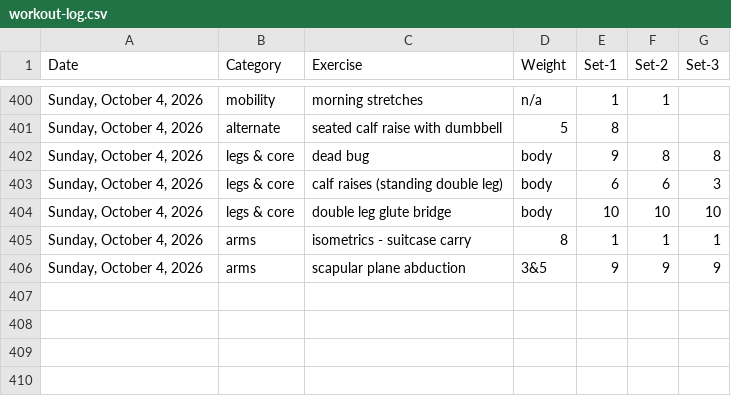
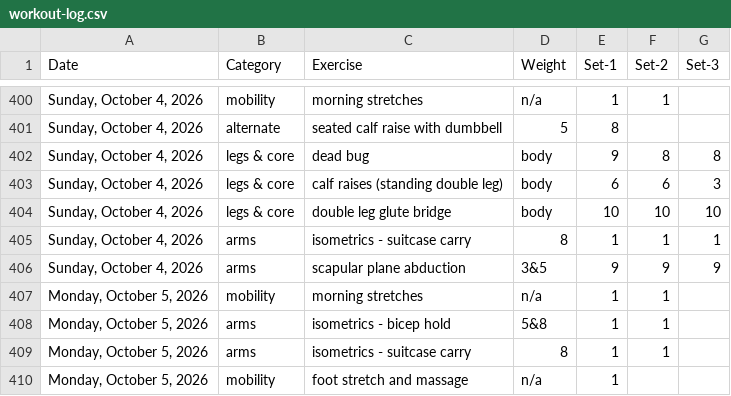
Before and after one commit to bcdatavis/fitness-tracker, a CSV file: log/workout-log.csv, drawn as a sheet; only a part is shown, gaps mark what is left out; the diff names each change by its address in the sheet, - before the commit and + after, or states it on an @@ line.

Commit message:
Workout Log Monday, October 5, 2026

```diff
--- a/log/workout-log.csv
+++ b/log/workout-log.csv
+row 407: Monday, October 5, 2026 | mobility | morning stretches | n/a | 1 | 1
+row 408: Monday, October 5, 2026 | arms | isometrics - bicep hold | 5&8 | 1 | 1
+row 409: Monday, October 5, 2026 | arms | isometrics - suitcase carry | 8 | 1 | 1
+row 410: Monday, October 5, 2026 | mobility | foot stretch and massage | n/a | 1
```
